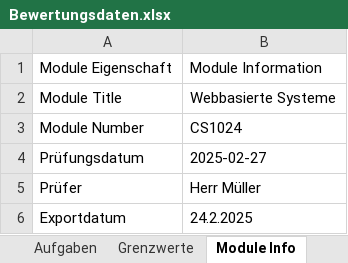
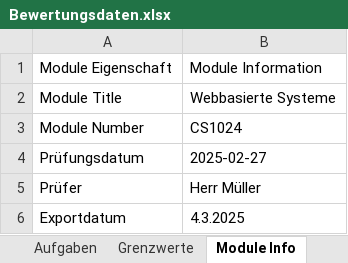
Before and after one commit to Tcheumen/klausurbewertung, an Excel workbook: backend/exports/Bewertungsdaten.xlsx, sheet Module Info, drawn as a sheet; values as stored, in another font and other column widths than the file's, no borders; the diff names each change by its address in the sheet, - before the commit and + after, or states it on an @@ line.

```diff
--- a/backend/exports/Bewertungsdaten.xlsx (sheet Module Info)
+++ b/backend/exports/Bewertungsdaten.xlsx (sheet Module Info)
-B6: 24.2.2025
+B6: 4.3.2025
```
Also changed, not shown: sheet Students, sheet Aufgaben, 53 other files.
